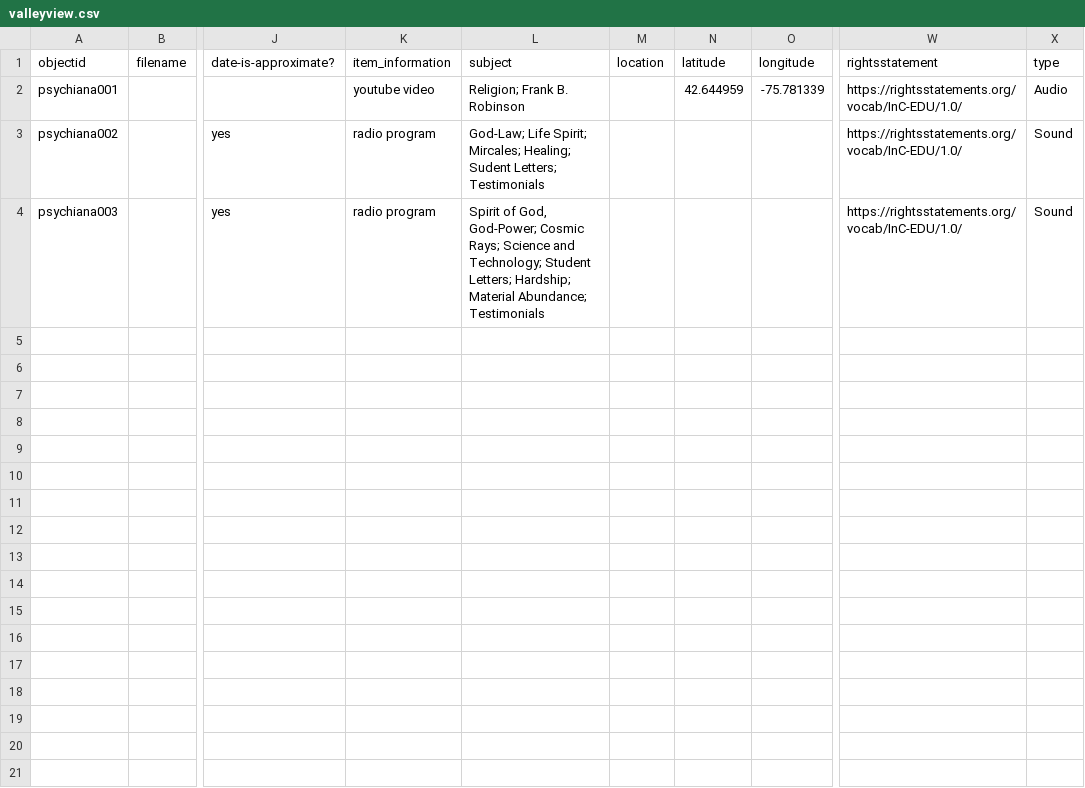
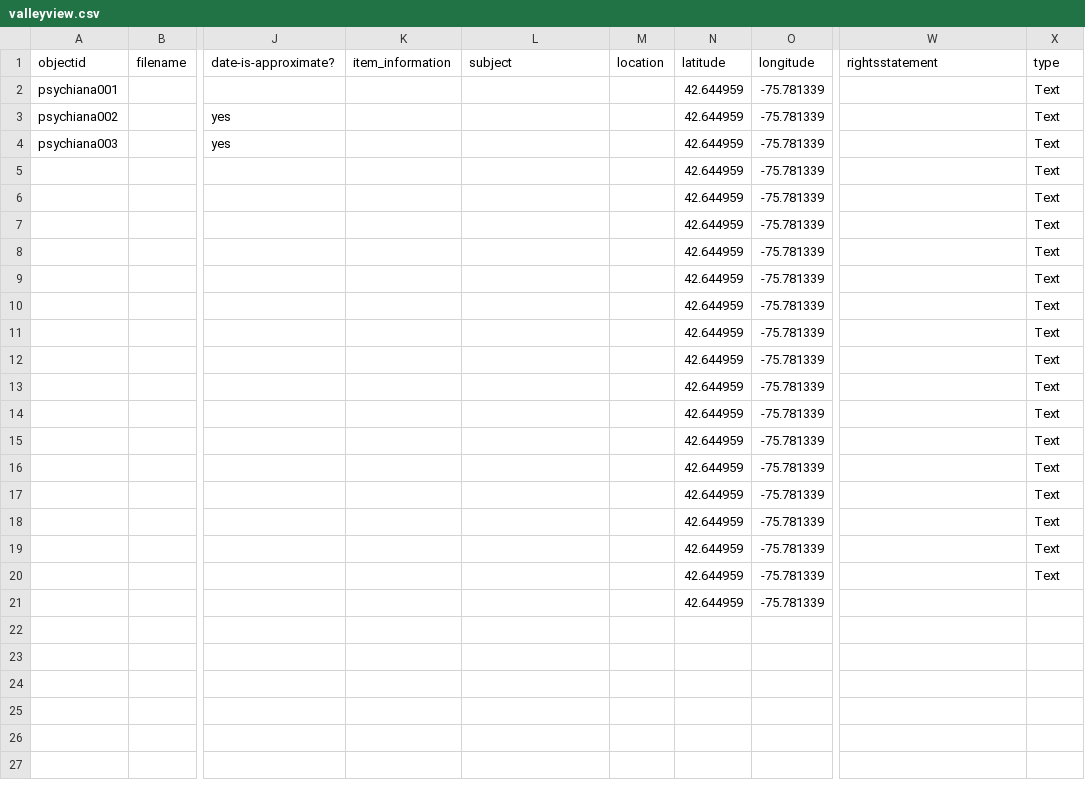
Before and after one commit to sgraham3/valley-view, a CSV file: _data/valleyview.csv, drawn as a sheet; only a part is shown, gaps mark what is left out; the diff names each change by its address in the sheet, - before the commit and + after, or states it on an @@ line.

Commit message:
Add files via upload

```diff
--- a/_data/valleyview.csv
+++ b/_data/valleyview.csv
-K2 (item_information): youtube video
+K2 (item_information): (empty)
-L2 (subject): Religion; Frank B. Robinson
+L2 (subject): (empty)
-W2:W4 (rightsstatement): https://rightsstatements.org/vocab/InC-EDU/1.0/
+W2:W4 (rightsstatement): (empty)
-X2 (type): Audio
+X2 (type): Text
-K3:K4 (item_information): radio program
+K3:K4 (item_information): (empty)
-L3 (subject): God-Law; Life Spirit; Mircales; Healing; Sudent Letters; Testimonials
+L3 (subject): (empty)
-N3:N21 (latitude): (empty)
+N3:N21 (latitude): 42.644959
-O3:O21 (longitude): (empty)
+O3:O21 (longitude): -75.781339
-X3:X4 (type): Sound
+X3:X4 (type): Text
-L4 (subject): Spirit of God, God-Power; Cosmic Rays; Science and Technology; Student Letters; Hardship; Material Abundance; Testimonials
+L4 (subject): (empty)
-X5:X20 (type): (empty)
+X5:X20 (type): Text
```
